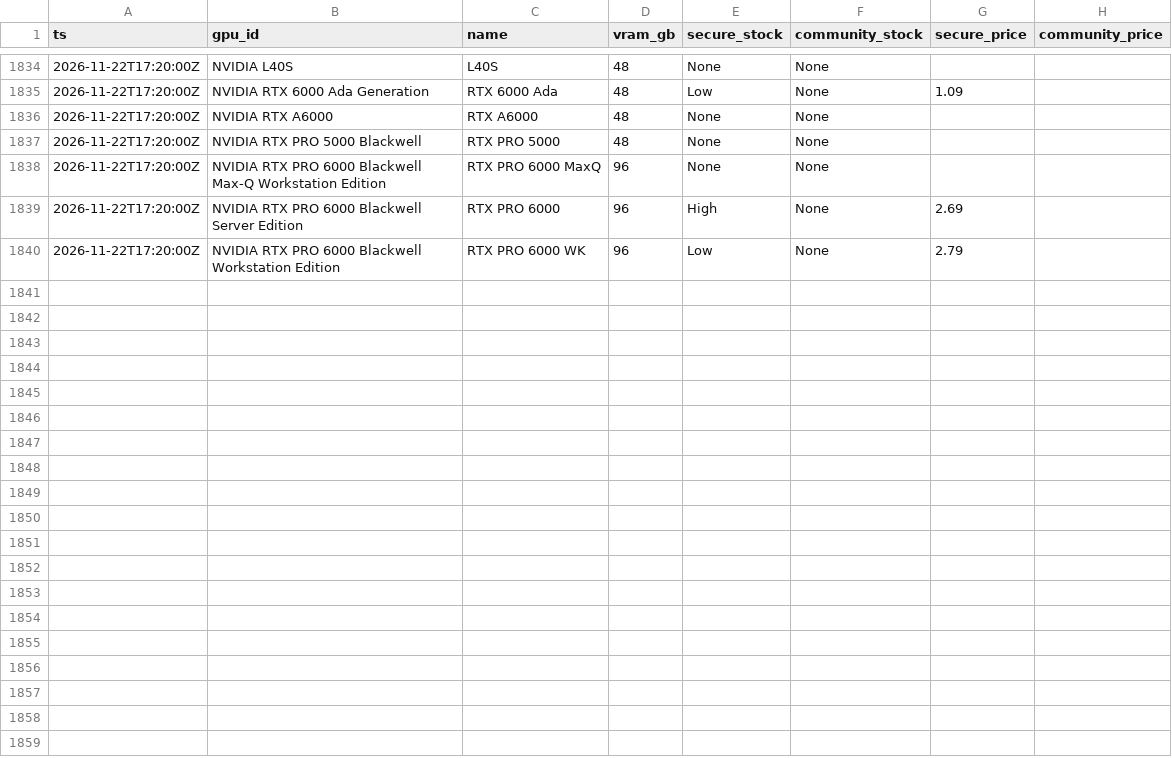
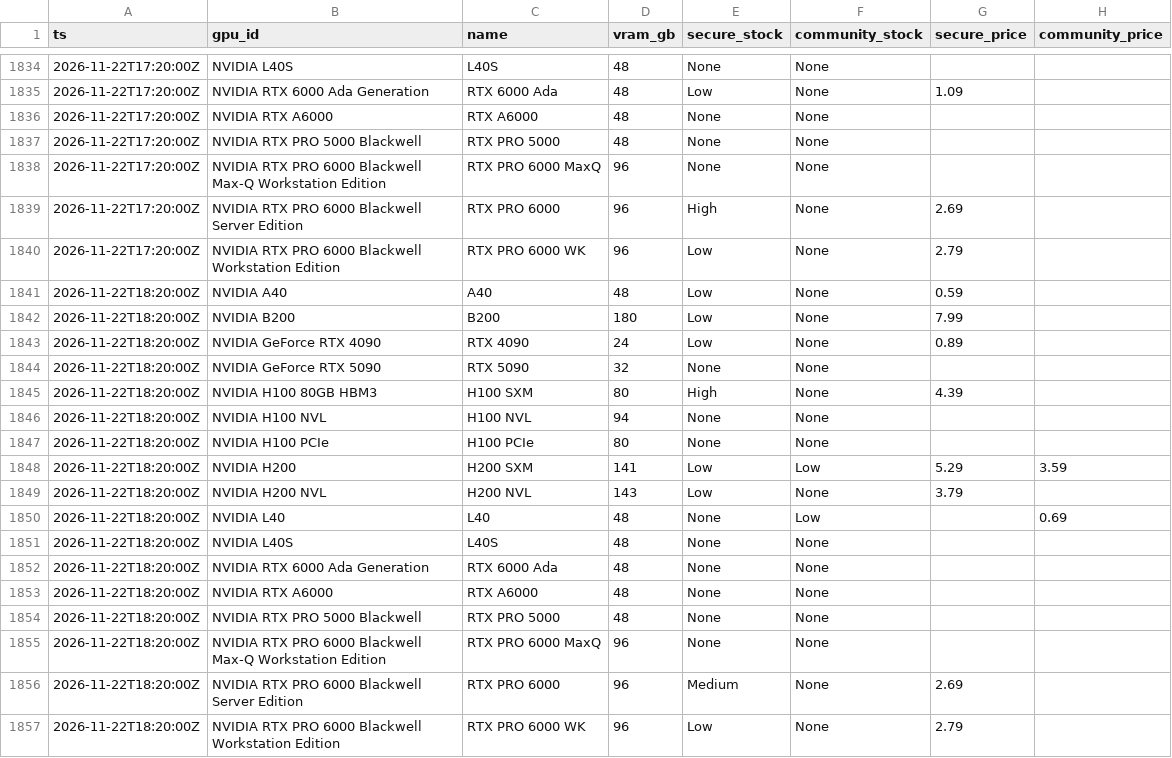
Before and after one commit to EldadRan/GPU_Availability, a CSV file: data/runpod.csv, drawn as a sheet; only a part is shown, gaps mark what is left out; the diff names each change by its address in the sheet, - before the commit and + after, or states it on an @@ line.

```diff
--- a/data/runpod.csv
+++ b/data/runpod.csv
+row 1841: 2026-11-22T18:20:00Z | NVIDIA A40 | A40 | 48 | Low | None | 0.59
+row 1842: 2026-11-22T18:20:00Z | NVIDIA B200 | B200 | 180 | Low | None | 7.99
+row 1843: 2026-11-22T18:20:00Z | NVIDIA GeForce RTX 4090 | RTX 4090 | 24 | Low | None | 0.89
+row 1844: 2026-11-22T18:20:00Z | NVIDIA GeForce RTX 5090 | RTX 5090 | 32 | None | None
+row 1845: 2026-11-22T18:20:00Z | NVIDIA H100 80GB HBM3 | H100 SXM | 80 | High | None | 4.39
+row 1846: 2026-11-22T18:20:00Z | NVIDIA H100 NVL | H100 NVL | 94 | None | None
+row 1847: 2026-11-22T18:20:00Z | NVIDIA H100 PCIe | H100 PCIe | 80 | None | None
+row 1848: 2026-11-22T18:20:00Z | NVIDIA H200 | H200 SXM | 141 | Low | Low | 5.29 | 3.59
+row 1849: 2026-11-22T18:20:00Z | NVIDIA H200 NVL | H200 NVL | 143 | Low | None | 3.79
+row 1850: 2026-11-22T18:20:00Z | NVIDIA L40 | L40 | 48 | None | Low |  | 0.69
+row 1851: 2026-11-22T18:20:00Z | NVIDIA L40S | L40S | 48 | None | None
+row 1852: 2026-11-22T18:20:00Z | NVIDIA RTX 6000 Ada Generation | RTX 6000 Ada | 48 | None | None
+row 1853: 2026-11-22T18:20:00Z | NVIDIA RTX A6000 | RTX A6000 | 48 | None | None
+row 1854: 2026-11-22T18:20:00Z | NVIDIA RTX PRO 5000 Blackwell | RTX PRO 5000 | 48 | None | None
+row 1855: 2026-11-22T18:20:00Z | NVIDIA RTX PRO 6000 Blackwell Max-Q Workstation Edition | RTX PRO 6000 MaxQ | 96 | None | None
+row 1856: 2026-11-22T18:20:00Z | NVIDIA RTX PRO 6000 Blackwell Server Edition | RTX PRO 6000 | 96 | Medium | None | 2.69
+row 1857: 2026-11-22T18:20:00Z | NVIDIA RTX PRO 6000 Blackwell Workstation Edition | RTX PRO 6000 WK | 96 | Low | None | 2.79
```
Also changed, not shown: data/regions/vast-2026-11.csv, data/vast.csv, 1 other file.
